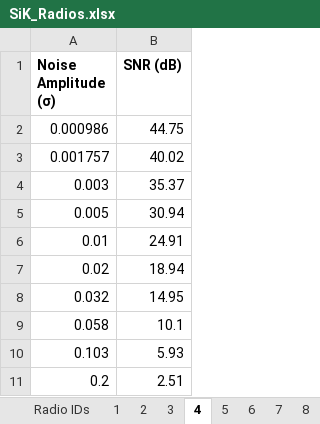
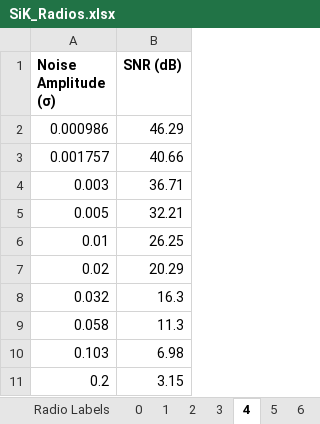
Before and after one commit to ejmiers/Sik_Research, an Excel workbook: SiK_Radios.xlsx, sheet 4, drawn as a sheet; values as stored, in another font and other column widths than the file's, no borders; charts and pictures not drawn; the diff names each change by its address in the sheet, - before the commit and + after, or states it on an @@ line.

Commit message:
Converted Radio IDs to indices

```diff
--- a/SiK_Radios.xlsx (sheet 4)
+++ b/SiK_Radios.xlsx (sheet 4)
-sheet tab: Radio IDs
+sheet tab: Radio Labels
-sheet tab: 8
+sheet tab: 0
-B2 (SNR (dB)): 44.75
+B2 (SNR (dB)): 46.29
-B3 (SNR (dB)): 40.02
+B3 (SNR (dB)): 40.66
-B4 (SNR (dB)): 35.37
+B4 (SNR (dB)): 36.71
-B5 (SNR (dB)): 30.94
+B5 (SNR (dB)): 32.21
-B6 (SNR (dB)): 24.91
+B6 (SNR (dB)): 26.25
-B7 (SNR (dB)): 18.94
+B7 (SNR (dB)): 20.29
-B8 (SNR (dB)): 14.95
+B8 (SNR (dB)): 16.3
-B9 (SNR (dB)): 10.1
+B9 (SNR (dB)): 11.3
-B10 (SNR (dB)): 5.93
+B10 (SNR (dB)): 6.98
-B11 (SNR (dB)): 2.51
+B11 (SNR (dB)): 3.15
```
Also changed, not shown: sheet 1, sheet 2, sheet 3, sheet 6, sheet 5, sheet 7, 1 more sheet, charts or pictures.
